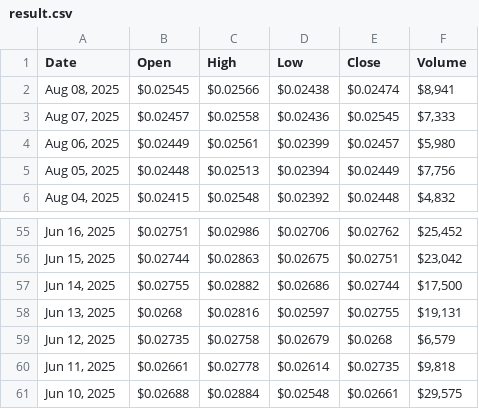
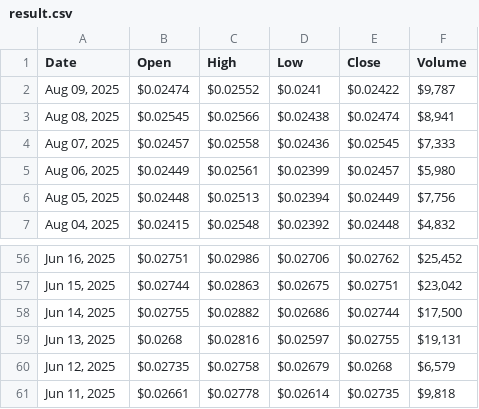
Before and after one commit to cc-horikawa/velocity, a CSV file: result.csv, drawn as a sheet; only a part is shown, gaps mark what is left out; removed rows and columns are numbered as before the commit, all else as after; the diff names each change by its address in the sheet, - before the commit and + after, or states it on an @@ line.

```diff
--- a/result.csv
+++ b/result.csv
+row 2: Aug 09, 2025 | $0.02474 | $0.02552 | $0.0241 | $0.02422 | $9,787
-row 61: Jun 10, 2025 | $0.02688 | $0.02884 | $0.02548 | $0.02661 | $29,575
```
